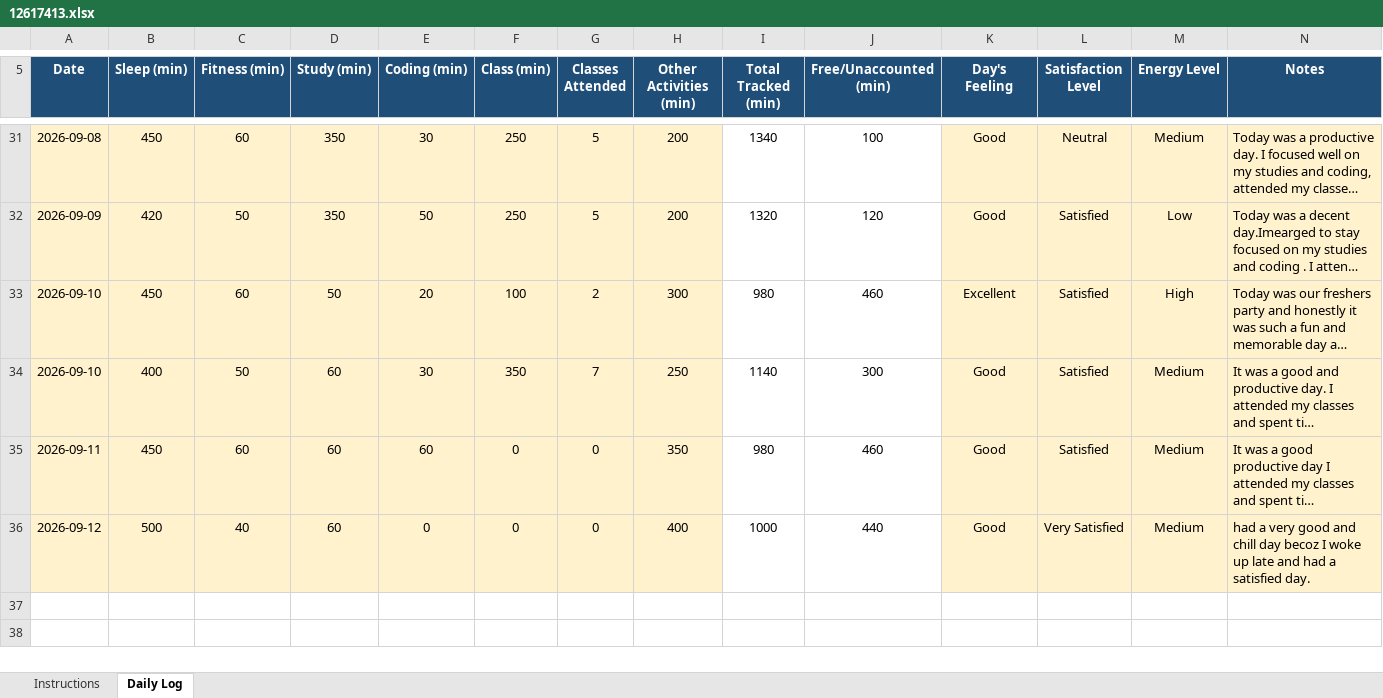
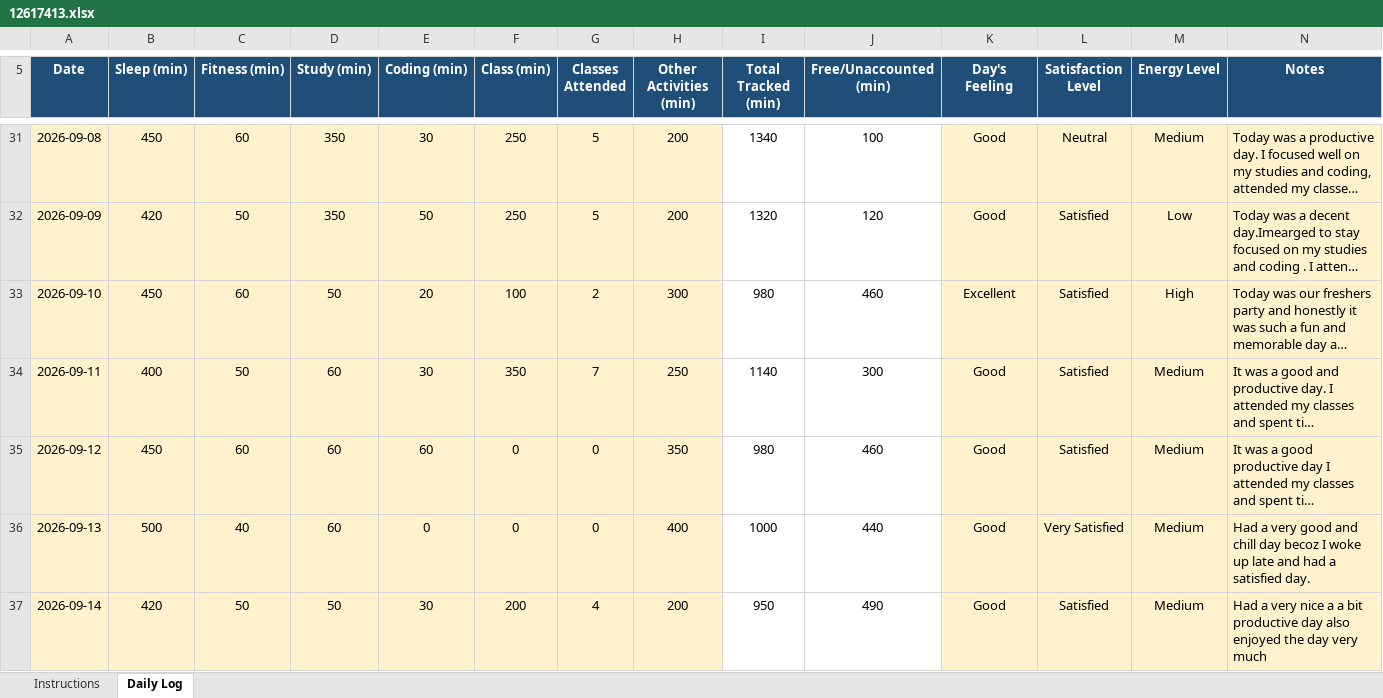
Before and after one commit to eerhsihcus/12617413, an Excel workbook: 12617413.xlsx, sheet Daily Log, drawn as a sheet; only a part is shown, gaps mark what is left out; long unchanged cells end in …; values as stored, in another font and other column widths than the file's, no borders; conditional formats not drawn; the diff names each change by its address in the sheet, - before the commit and + after, or states it on an @@ line.

Commit message:
Add files via upload

```diff
--- a/12617413.xlsx (sheet Daily Log)
+++ b/12617413.xlsx (sheet Daily Log)
-A34 (Date): 2026-09-10
+A34 (Date): 2026-09-11
-A35 (Date): 2026-09-11
+A35 (Date): 2026-09-12
-A36 (Date): 2026-09-12
+A36 (Date): 2026-09-13
-N36 (Notes): had a very…
+N36 (Notes): Had a very…
+row 37: 2026-09-14 | 420 | 50 | 50 | 30 | 200 | 4 | 200 | 950 | 490 | Good | Satisfied | Medium | Had a very nice a a bit productive day also enjoyed the day very much
```
